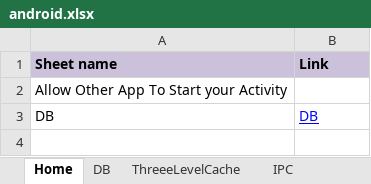
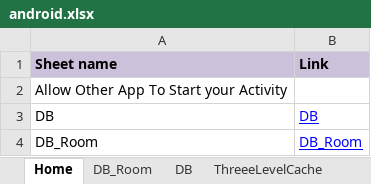
Before and after one commit to YingVickyCao/AndroidAboutDemos, an Excel workbook: doc/android.xlsx, sheet Home, drawn as a sheet; values as stored, in another font and other column widths than the file's, no borders; the diff names each change by its address in the sheet, - before the commit and + after, or states it on an @@ line.

Commit message:
add Room test case

```diff
--- a/doc/android.xlsx (sheet Home)
+++ b/doc/android.xlsx (sheet Home)
+sheet tab: DB_Room
+row 4: DB_Room | DB_Room
```
